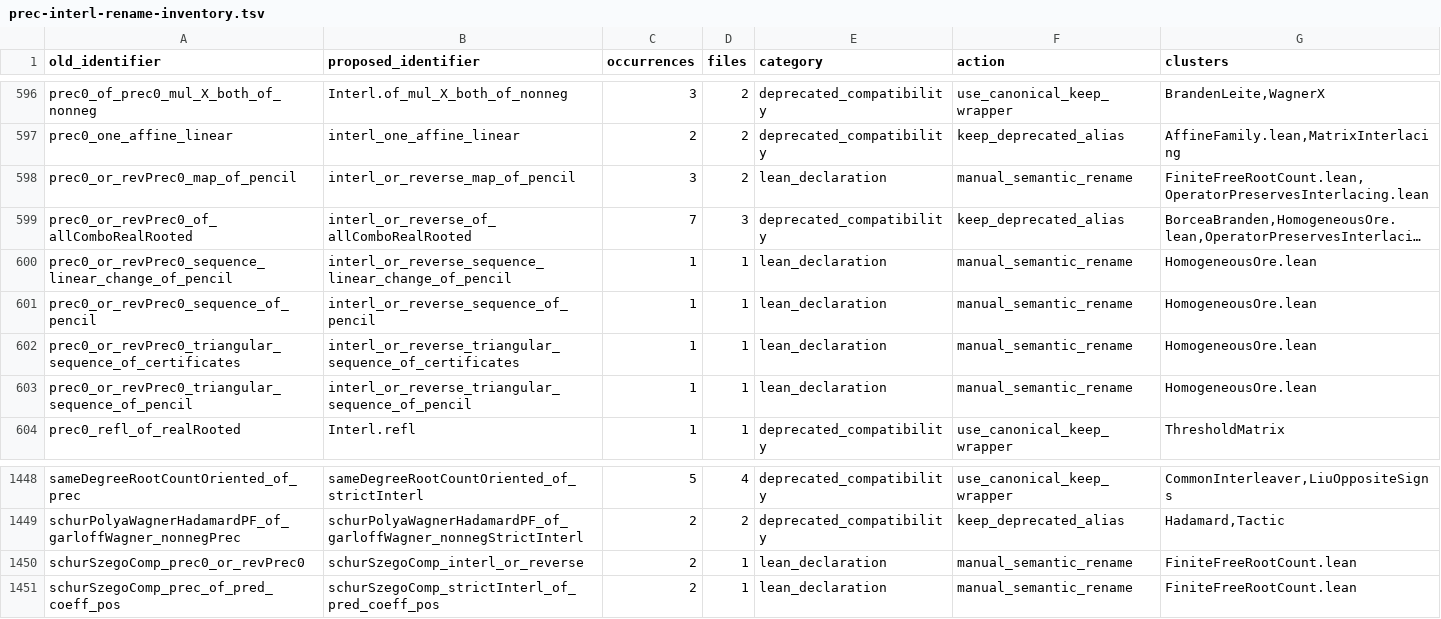
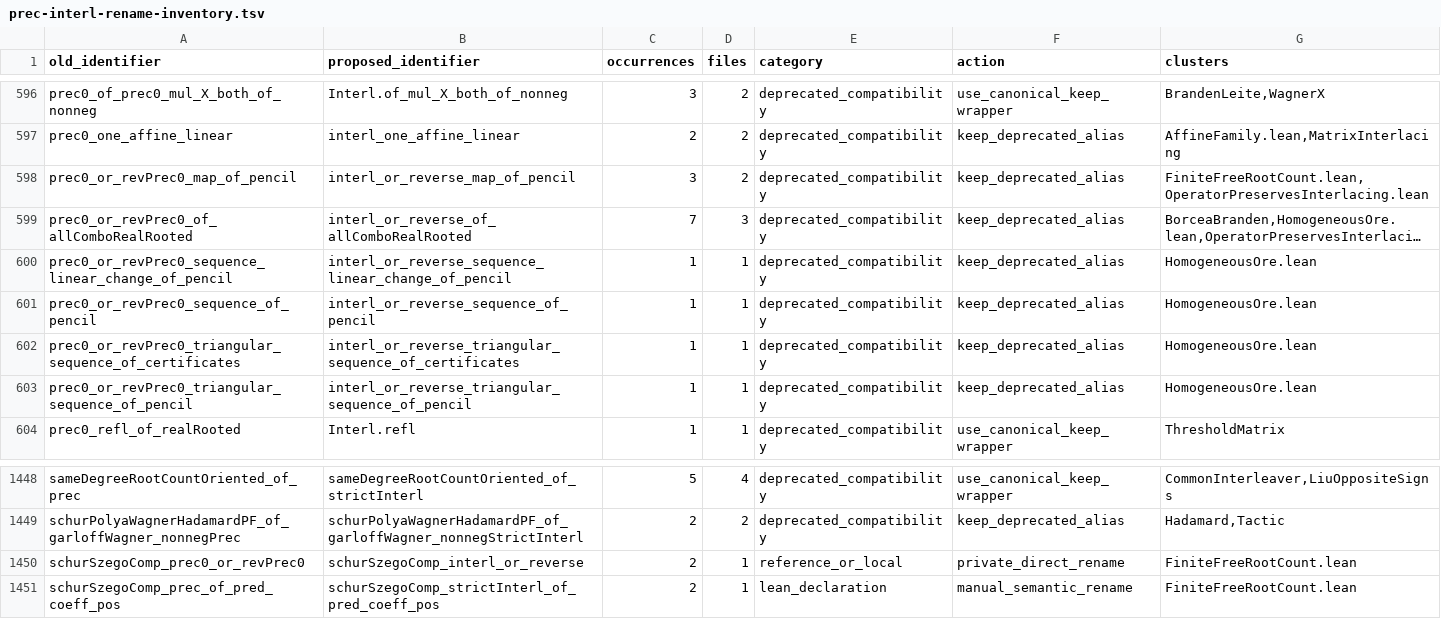
Before and after one commit to PerAlexandersson/RealRooted, a TSV file: suggestions/prec-interl-rename-inventory.tsv, drawn as a sheet; only a part is shown, gaps mark what is left out; long unchanged cells end in …; the diff names each change by its address in the sheet, - before the commit and + after, or states it on an @@ line.

```diff
--- a/suggestions/prec-interl-rename-inventory.tsv
+++ b/suggestions/prec-interl-rename-inventory.tsv
-E598 (category): lean_declaration
+E598 (category): deprecated_compatibility
-F598 (action): manual_semantic_rename
+F598 (action): keep_deprecated_alias
-E600:E603 (category): lean_declaration
+E600:E603 (category): deprecated_compatibility
-F600:F603 (action): manual_semantic_rename
+F600:F603 (action): keep_deprecated_alias
-E1450 (category): lean_declaration
+E1450 (category): reference_or_local
-F1450 (action): manual_semantic_rename
+F1450 (action): private_direct_rename
```
Also changed, not shown: 4 other files.
